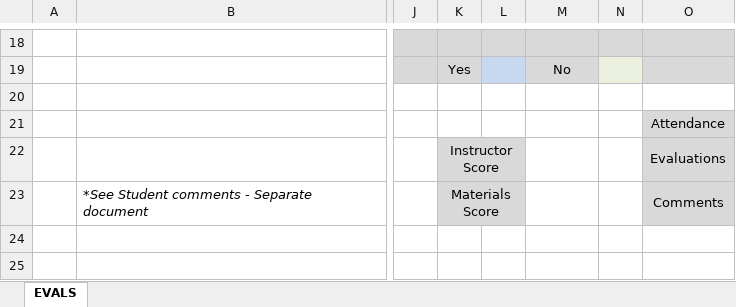
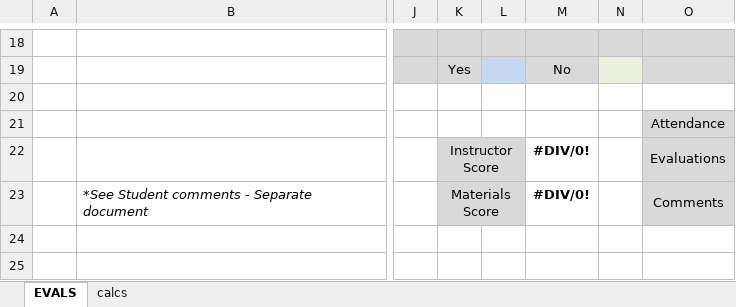
Before and after one commit to Wingingbump/BMRAapp, an Excel workbook: BMRAapplication/Assets/Course Evaluation Summary - DISA Template.xlsx, sheet EVALS, drawn as a sheet; only a part is shown, gaps mark what is left out; values as stored, in another font and other column widths than the file's, no borders; the diff names each change by its address in the sheet, - before the commit and + after, or states it on an @@ line.

```diff
--- a/BMRAapplication/Assets/Course Evaluation Summary - DISA Template.xlsx (sheet EVALS)
+++ b/BMRAapplication/Assets/Course Evaluation Summary - DISA Template.xlsx (sheet EVALS)
+sheet tab: calcs
-M22:M23: (empty)
+M22:M23: #DIV/0!
```
Also changed, not shown: BMRAapplication/Assets/Course Evaluation Summary - Template.xlsx.
